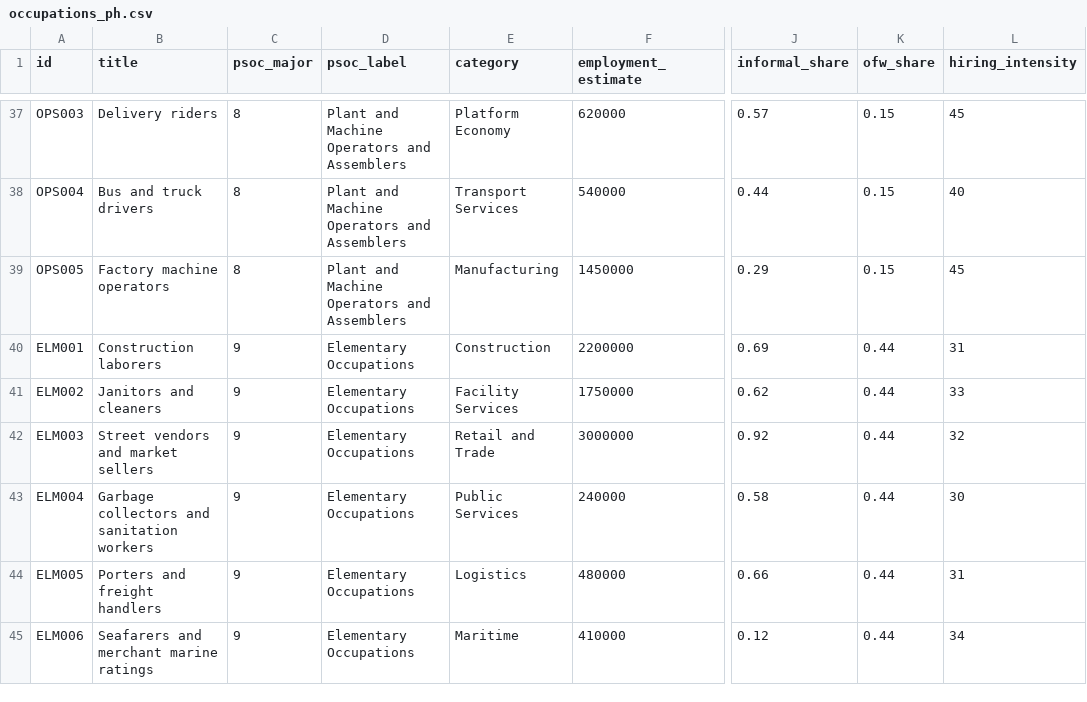
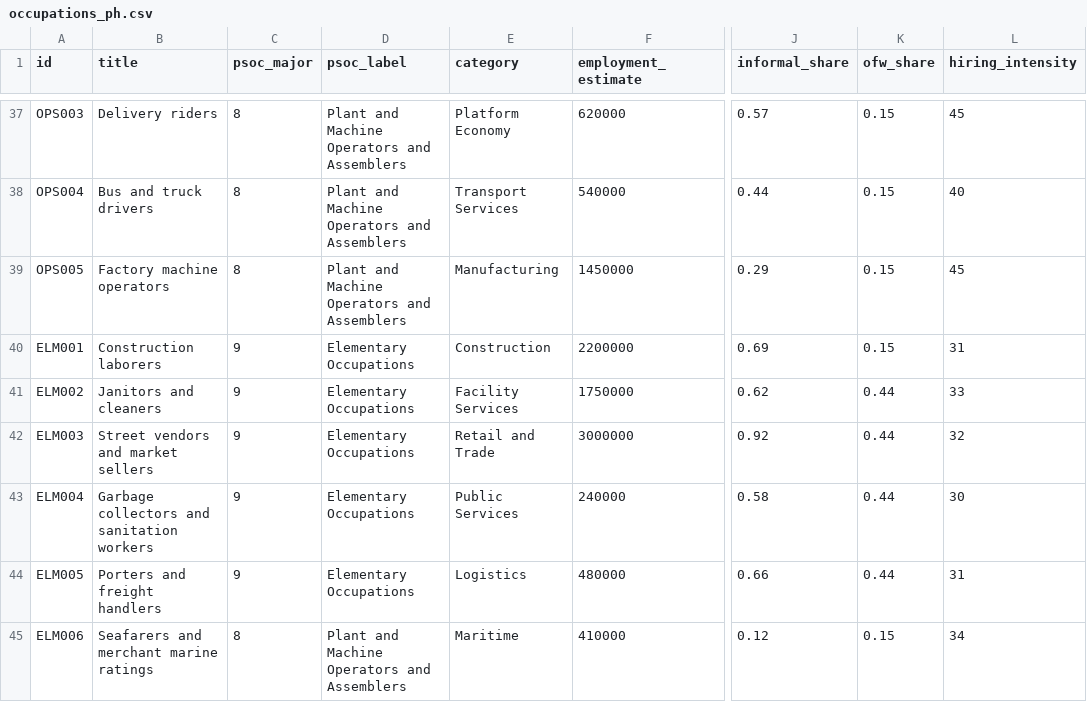
Before and after one commit to mnco25/TrabahoLens, a CSV file: occupations_ph.csv, drawn as a sheet; only a part is shown, gaps mark what is left out; the diff names each change by its address in the sheet, - before the commit and + after, or states it on an @@ line.

```diff
--- a/occupations_ph.csv
+++ b/occupations_ph.csv
-K40 (ofw_share): 0.44
+K40 (ofw_share): 0.15
-C45 (psoc_major): 9
+C45 (psoc_major): 8
-D45 (psoc_label): Elementary Occupations
+D45 (psoc_label): Plant and Machine Operators and Assemblers
-K45 (ofw_share): 0.44
+K45 (ofw_share): 0.15
```
Also changed, not shown: 2 other files.
